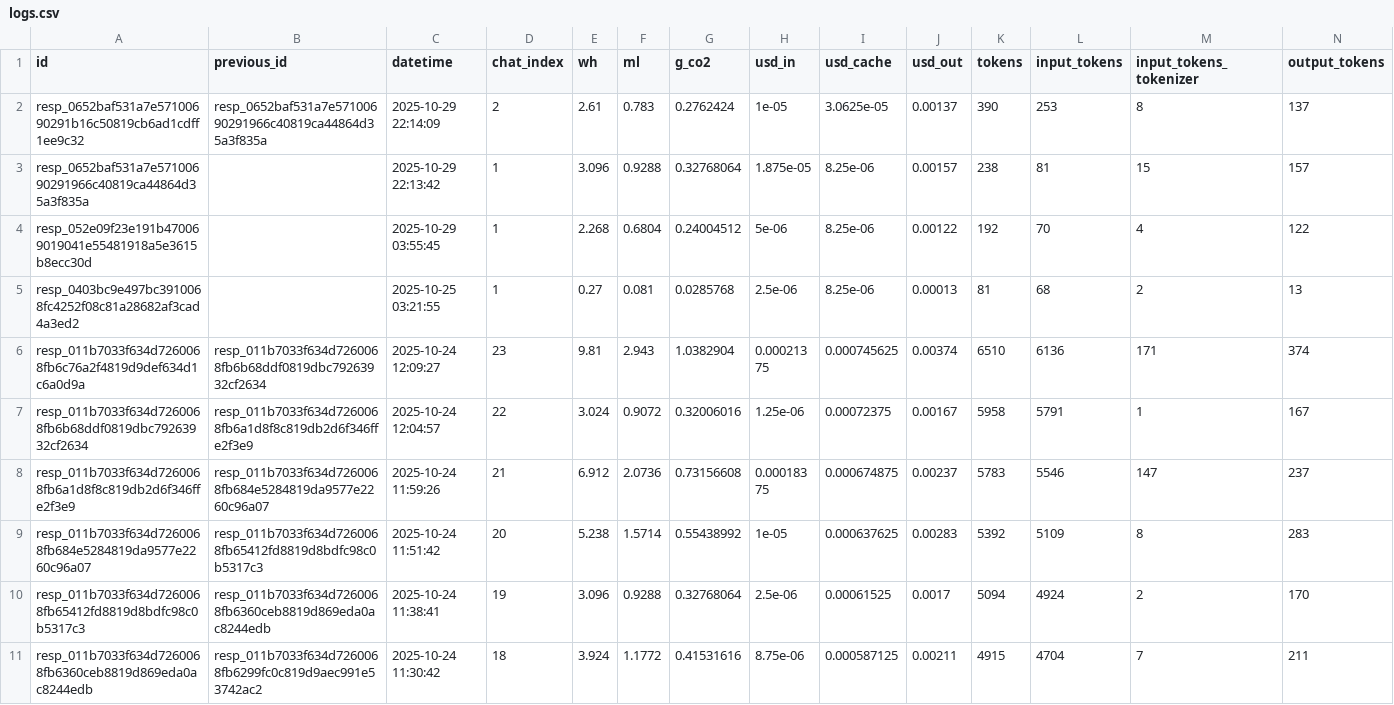
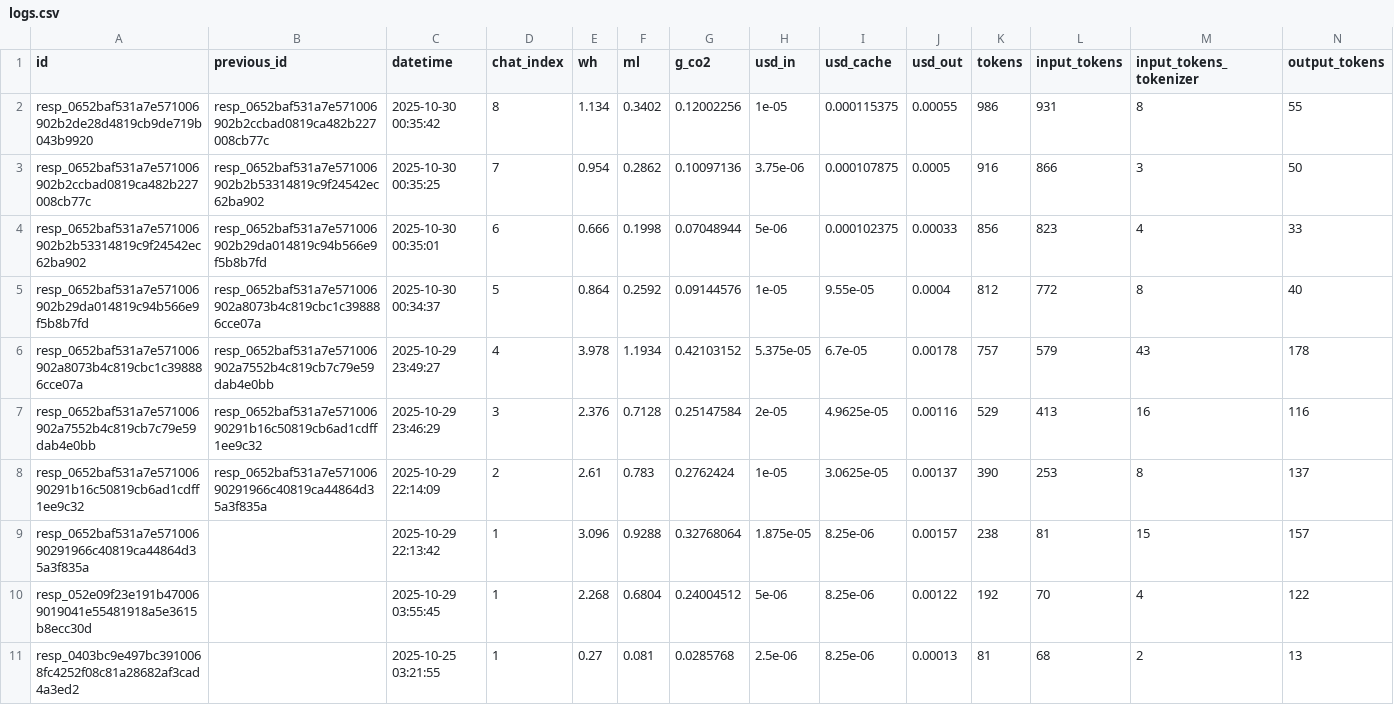
Before and after one commit to hari3mo/EcoBot, a CSV file: logs/logs.csv, drawn as a sheet; only a part is shown; the shorter side is filled out with more unchanged rows; rows hold the shown columns only; the diff names each change by its address in the sheet, - before the commit and + after, or states it on an @@ line.

Commit message:
logs

```diff
--- a/logs/logs.csv
+++ b/logs/logs.csv
+row 2: resp_0652baf531a7e571006902b2de28d4819cb9de719b043b9920 | resp_0652baf531a7e571006902b2ccbad0819ca482b227008cb77c | 2025-10-30 00:35:42 | 8 | 1.134 | 0.3402 | 0.12002256 | 1e-05 | 0.000115375 | 0.00055 | 986 | 931 | 8 | 55
+row 3: resp_0652baf531a7e571006902b2ccbad0819ca482b227008cb77c | resp_0652baf531a7e571006902b2b53314819c9f24542ec62ba902 | 2025-10-30 00:35:25 | 7 | 0.954 | 0.2862 | 0.10097136 | 3.75e-06 | 0.000107875 | 0.0005 | 916 | 866 | 3 | 50
+row 4: resp_0652baf531a7e571006902b2b53314819c9f24542ec62ba902 | resp_0652baf531a7e571006902b29da014819c94b566e9f5b8b7fd | 2025-10-30 00:35:01 | 6 | 0.666 | 0.1998 | 0.07048944 | 5e-06 | 0.000102375 | 0.00033 | 856 | 823 | 4 | 33
+row 5: resp_0652baf531a7e571006902b29da014819c94b566e9f5b8b7fd | resp_0652baf531a7e571006902a8073b4c819cbc1c398886cce07a | 2025-10-30 00:34:37 | 5 | 0.864 | 0.2592 | 0.09144576 | 1e-05 | 9.55e-05 | 0.0004 | 812 | 772 | 8 | 40
+row 6: resp_0652baf531a7e571006902a8073b4c819cbc1c398886cce07a | resp_0652baf531a7e571006902a7552b4c819cb7c79e59dab4e0bb | 2025-10-29 23:49:27 | 4 | 3.978 | 1.1934 | 0.42103152 | 5.375e-05 | 6.7e-05 | 0.00178 | 757 | 579 | 43 | 178
+row 7: resp_0652baf531a7e571006902a7552b4c819cb7c79e59dab4e0bb | resp_0652baf531a7e57100690291b16c50819cb6ad1cdff1ee9c32 | 2025-10-29 23:46:29 | 3 | 2.376 | 0.7128 | 0.25147584 | 2e-05 | 4.9625e-05 | 0.00116 | 529 | 413 | 16 | 116
```
